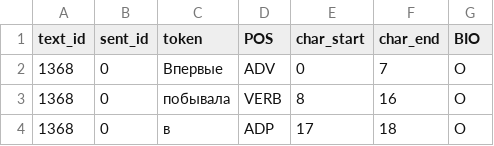
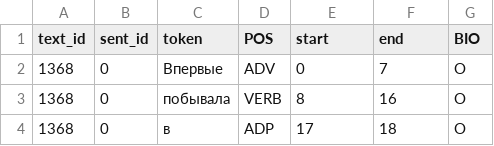
Before and after one commit to Ne-minus/auto_nlp_crf, a CSV file: data/preprocessed/bio_dev.csv, drawn as a sheet; only a part is shown.

Commit message:
char_start -> start

```diff
--- a/data/preprocessed/bio_dev.csv
+++ b/data/preprocessed/bio_dev.csv
@@ -1,2 +1,2 @@
-text_id	sent_id	token	POS	char_start	char_end	BIO
+text_id	sent_id	token	POS	start	end	BIO
 1368	0	Впервые	ADV	0	7	O
```
Also changed, not shown: 7 other files.
